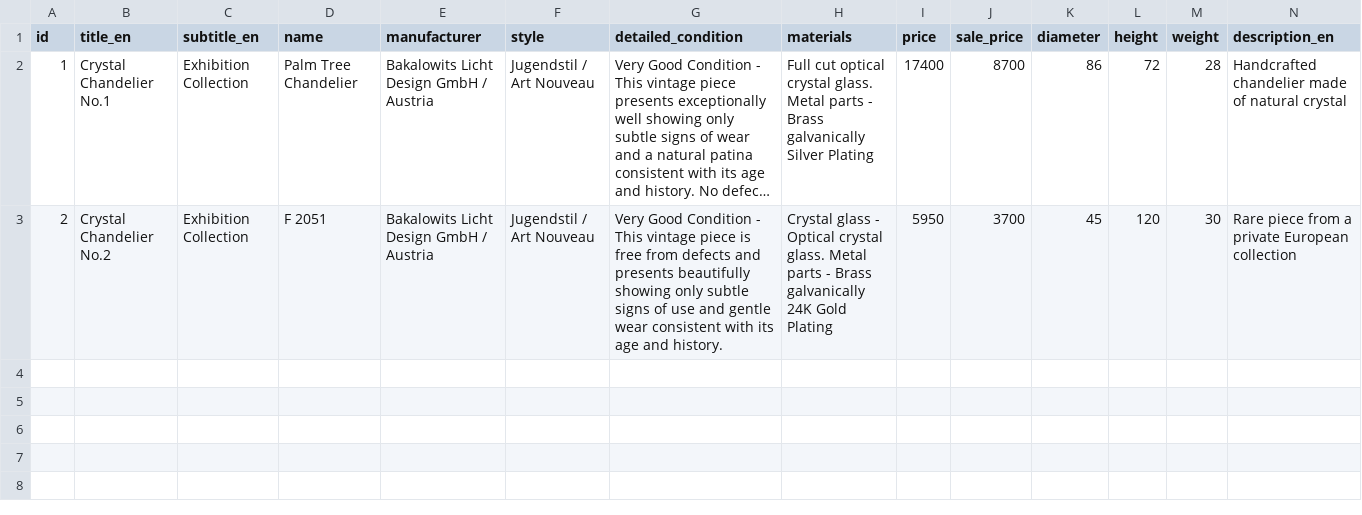
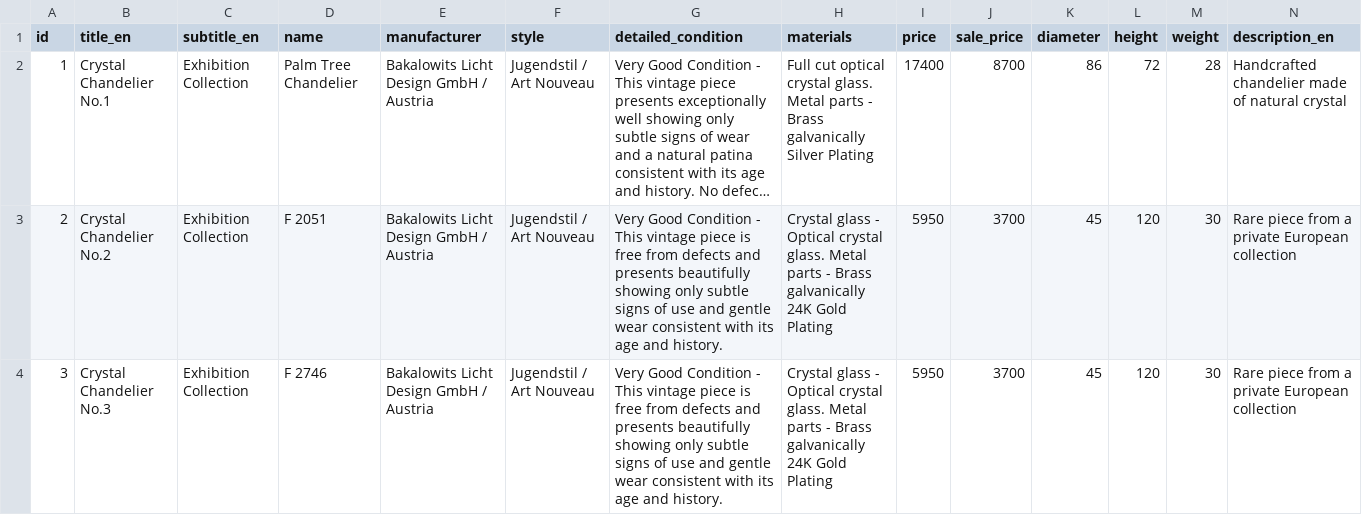
Before and after one commit to jevgenijsanosovs-sys/Lustras1, a CSV file: products.csv, drawn as a sheet; only a part is shown; long unchanged cells end in …; rows hold the shown columns only; the diff names each change by its address in the sheet, - before the commit and + after, or states it on an @@ line.

Commit message:
Add files via upload

```diff
--- a/products.csv
+++ b/products.csv
-H3 (materials): Сrystal glass -…
+H3 (materials): Crystal glass -…
+row 4: 3 | Crystal Chandelier No.3 | Exhibition Collection | F 2746 | Bakalowits Licht Design GmbH / Austria | Jugendstil / Art Nouveau | Very Good Condition - This vintage piece is free from defects and presents beautifully showing only subtle signs of use and gentle wear consistent with its age and history. | Crystal glass - Optical crystal glass. Metal parts - Brass galvanically 24K Gold Plating | 5950 | 3700 | 45 | 120 | 30 | Rare piece from a private European collection
```
